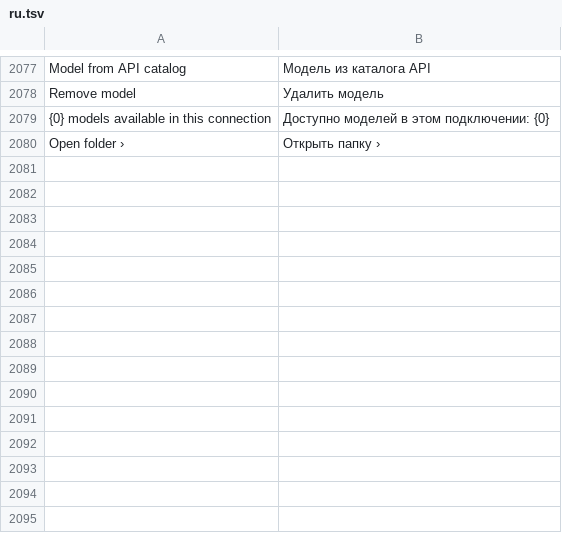
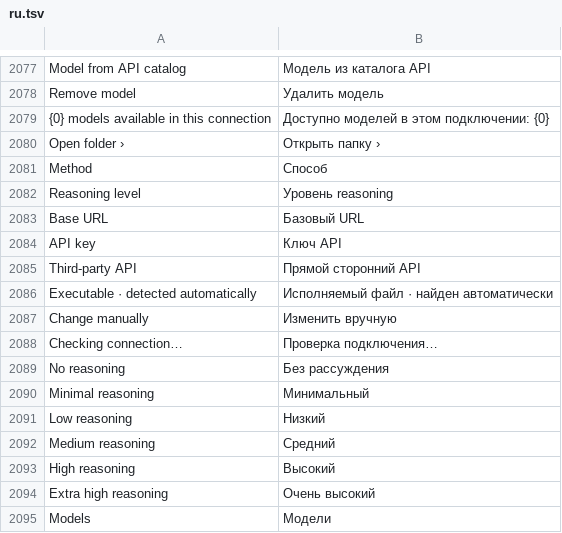
Before and after one commit to alvasafin-art/Composa, a TSV file: src/Composa.App/Localization/ru.tsv, drawn as a sheet; only a part is shown, gaps mark what is left out; the diff names each change by its address in the sheet, - before the commit and + after, or states it on an @@ line.

```diff
--- a/src/Composa.App/Localization/ru.tsv
+++ b/src/Composa.App/Localization/ru.tsv
+row 2081: Method | Способ
+row 2082: Reasoning level | Уровень reasoning
+row 2083: Base URL | Базовый URL
+row 2084: API key | Ключ API
+row 2085: Third-party API | Прямой сторонний API
+row 2086: Executable · detected automatically | Исполняемый файл · найден автоматически
+row 2087: Change manually | Изменить вручную
+row 2088: Checking connection… | Проверка подключения…
+row 2089: No reasoning | Без рассуждения
+row 2090: Minimal reasoning | Минимальный
+row 2091: Low reasoning | Низкий
+row 2092: Medium reasoning | Средний
+row 2093: High reasoning | Высокий
+row 2094: Extra high reasoning | Очень высокий
+row 2095: Models | Модели
```
Also changed, not shown: 6 other files.
